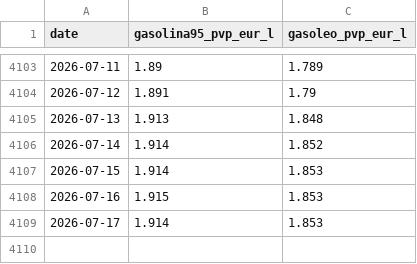
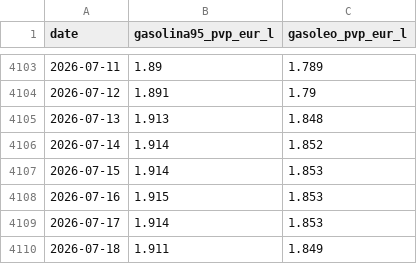
Before and after one commit to Luismpso/SVDC2, a CSV file: data/processed/combustiveis.csv, drawn as a sheet; only a part is shown, gaps mark what is left out.

```diff
--- a/data/processed/combustiveis.csv
+++ b/data/processed/combustiveis.csv
@@ -4109 +4109,2 @@ date,gasolina95_pvp_eur_l,gasoleo_pvp_eur_l
 2026-07-17,1.914,1.853
+2026-07-18,1.911,1.849
```
